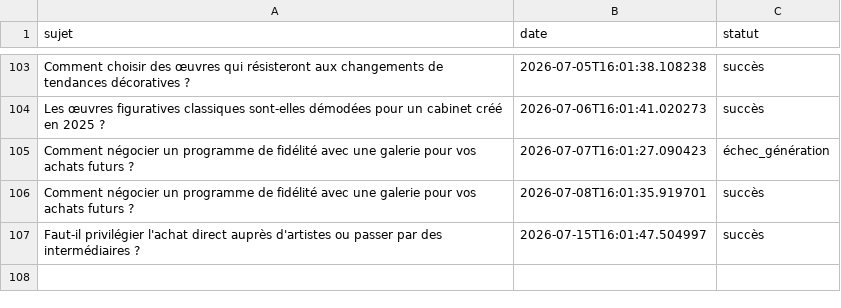
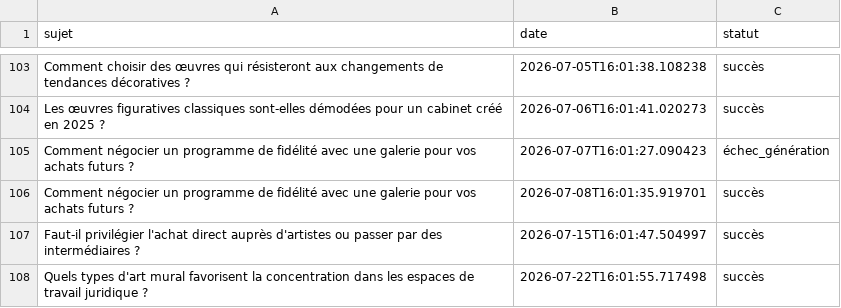
Before and after one commit to Metalosmose21/Cabinet-avocat-1-, a CSV file: sujets_traites.csv, drawn as a sheet; only a part is shown, gaps mark what is left out; the diff names each change by its address in the sheet, - before the commit and + after, or states it on an @@ line.

```diff
--- a/sujets_traites.csv
+++ b/sujets_traites.csv
+row 108: Quels types d'art mural favorisent la concentration dans les espaces de travail juridique ? | 2026-07-22T16:01:55.717498 | succès
```
Also changed, not shown: sujets.csv.
